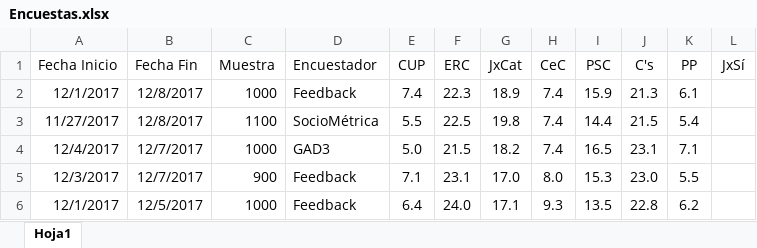
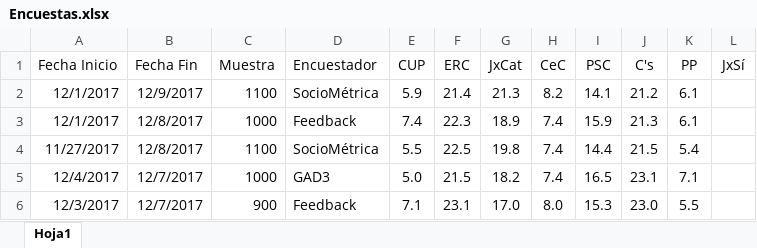
Before and after one commit to ChusCarro/1datomas, an Excel workbook: Cat21D/Encuestas.xlsx, sheet Hoja1, drawn as a sheet; only a part is shown; the shorter side is filled out with more unchanged rows; values as stored, in another font and other column widths than the file's, no borders; the diff names each change by its address in the sheet, - before the commit and + after, or states it on an @@ line.

```diff
--- a/Cat21D/Encuestas.xlsx (sheet Hoja1)
+++ b/Cat21D/Encuestas.xlsx (sheet Hoja1)
+row 2: 12/1/2017 | 12/9/2017 | 1100 | SocioMétrica | 5.9 | 21.4 | 21.3 | 8.2 | 14.1 | 21.2 | 6.1
```
Also changed, not shown: 13 other files.
